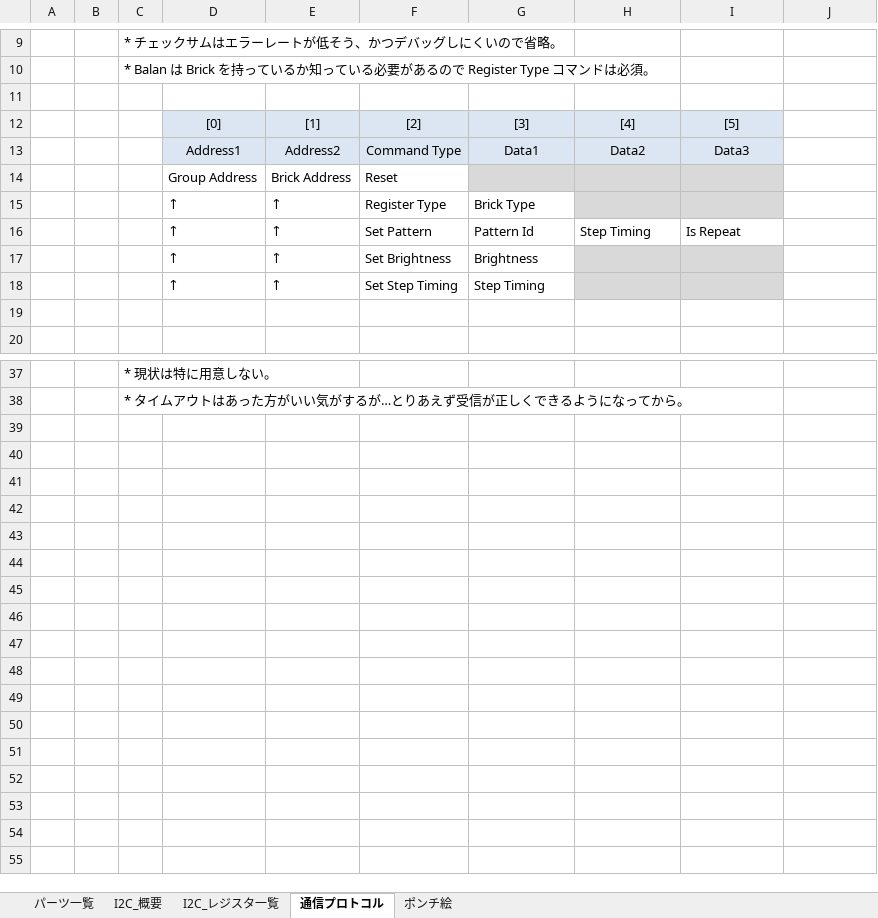
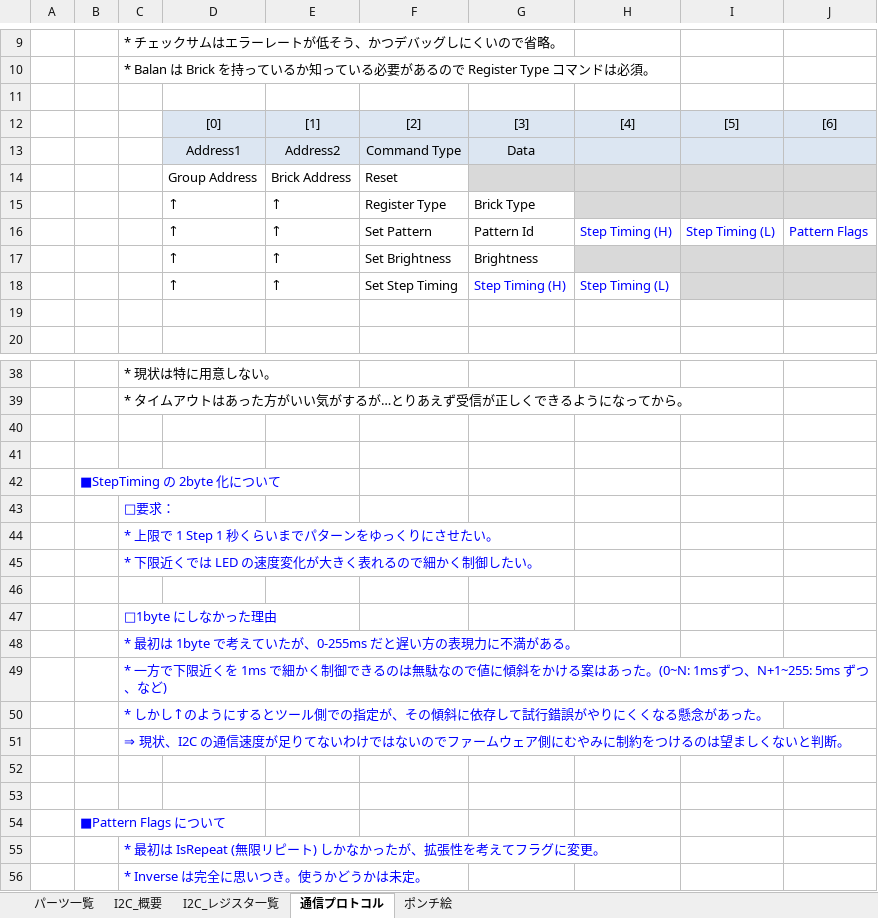
Before and after one commit to extsui/GardeningBoard, an Excel workbook: DOC/Balan.xlsx, sheet 通信プロトコル, drawn as a sheet; only a part is shown, gaps mark what is left out; values as stored, in another font and other column widths than the file's, no borders; the diff covers the shown part only; the diff names each change by its address in the sheet, - before the commit and + after, or states it on an @@ line.

Commit message:
(Balan) StepTiming を 1byte から 2byte に変更 #47

```diff
--- a/DOC/Balan.xlsx (sheet 通信プロトコル)
+++ b/DOC/Balan.xlsx (sheet 通信プロトコル)
-J12: (empty)
+J12: [6]
-J12:J13 fill: none
+J12:J13 fill: #DCE6F2
-G13: Data1
+G13: Data
-H13: Data2
+H13: (empty)
-I13: Data3
+I13: (empty)
-J14:J15 fill: none
+J14:J15 fill: #D9D9D9
-H16: Step Timing
+H16: Step Timing (H)
-H16:I16 text colour: black
+H16:I16 text colour: #0000FF
-I16: Is Repeat
+I16: Step Timing (L)
-J16: (empty)
+J16: Pattern Flags
-J17:J18 fill: none
+J17:J18 fill: #D9D9D9
-G18: Step Timing
+G18: Step Timing (H)
-G18 text colour: black
+G18 text colour: #0000FF
-H18: (empty)
+H18: Step Timing (L)
-H18 fill: #D9D9D9
+H18 fill: none
+row 40: (empty)
+row 41: (empty)
+row 42:  | ■StepTiming の 2byte 化について
+row 43:  |  | □要求：
+row 44:  |  | * 上限で 1 Step 1 秒くらいまでパターンをゆっくりにさせたい。
+row 45:  |  | * 下限近くでは LED の速度変化が大きく表れるので細かく制御したい。
+row 46: (empty)
+row 47:  |  | □1byte にしなかった理由
+row 48:  |  | * 最初は 1byte で考えていたが、0-255ms だと遅い方の表現力に不満がある。
+row 49:  |  | * 一方で下限近くを 1ms で細かく制御できるのは無駄なので値に傾斜をかける案はあった。(0~N: 1msずつ、N+1~255: 5ms ずつ、など)
+row 50:  |  | * しかし↑のようにするとツール側での指定が、その傾斜に依存して試行錯誤がやりにくくなる懸念があった。
+row 51:  |  | ⇒ 現状、I2C の通信速度が足りてないわけではないのでファームウェア側にむやみに制約をつけるのは望ましくないと判断。
+row 52: (empty)
+row 53: (empty)
+row 54:  | ■Pattern Flags について
+row 55:  |  | * 最初は IsRepeat (無限リピート) しかなかったが、拡張性を考えてフラグに変更。
+row 56:  |  | * Inverse は完全に思いつき。使うかどうかは未定。
```
Also changed, not shown: 1 added row and 3 edited cells elsewhere in this sheet, 8 other files.
